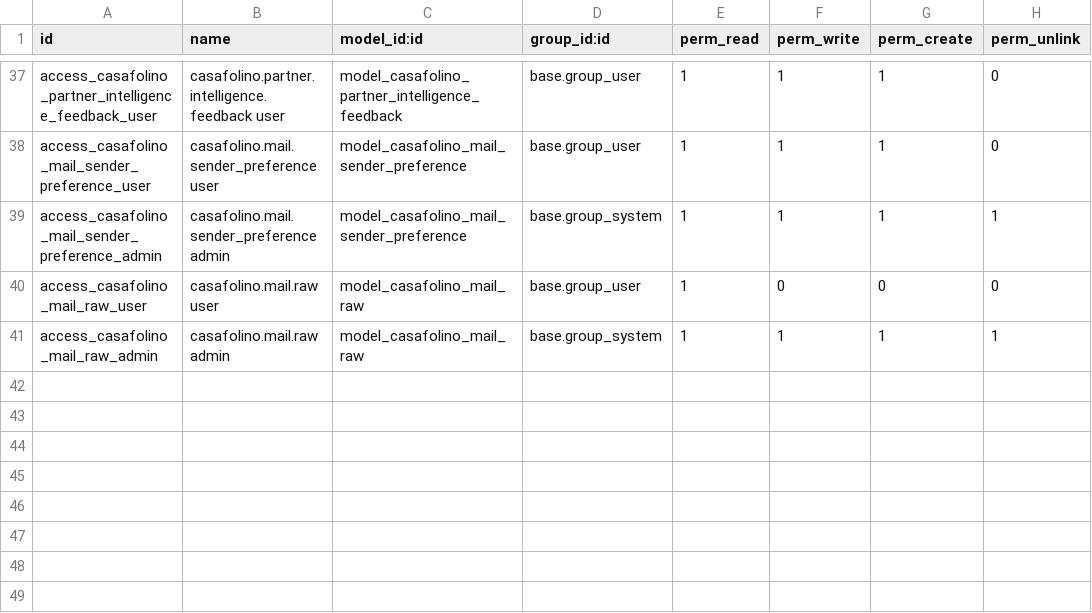
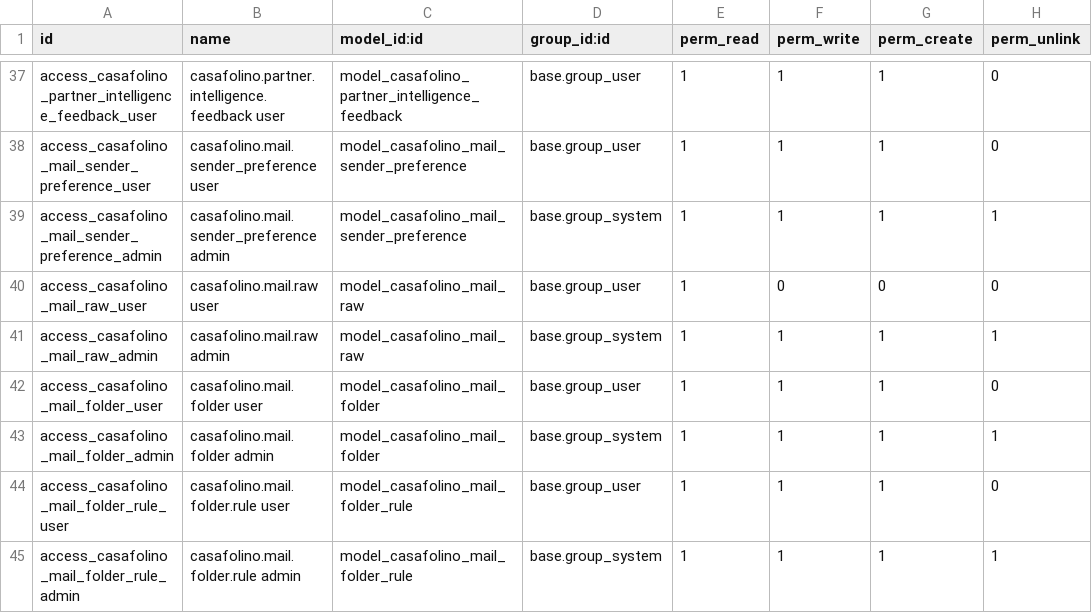
Before and after one commit to casafolino/casafolino-os, a CSV file: casafolino_mail/security/ir.model.access.csv, drawn as a sheet; only a part is shown, gaps mark what is left out; the diff names each change by its address in the sheet, - before the commit and + after, or states it on an @@ line.

```diff
--- a/casafolino_mail/security/ir.model.access.csv
+++ b/casafolino_mail/security/ir.model.access.csv
+row 42: access_casafolino_mail_folder_user | casafolino.mail.folder user | model_casafolino_mail_folder | base.group_user | 1 | 1 | 1 | 0
+row 43: access_casafolino_mail_folder_admin | casafolino.mail.folder admin | model_casafolino_mail_folder | base.group_system | 1 | 1 | 1 | 1
+row 44: access_casafolino_mail_folder_rule_user | casafolino.mail.folder.rule user | model_casafolino_mail_folder_rule | base.group_user | 1 | 1 | 1 | 0
+row 45: access_casafolino_mail_folder_rule_admin | casafolino.mail.folder.rule admin | model_casafolino_mail_folder_rule | base.group_system | 1 | 1 | 1 | 1
```
Also changed, not shown: 17 other files.
